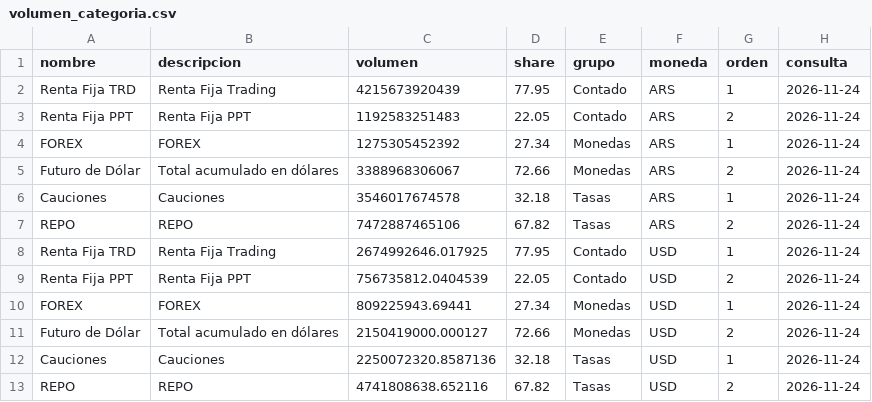
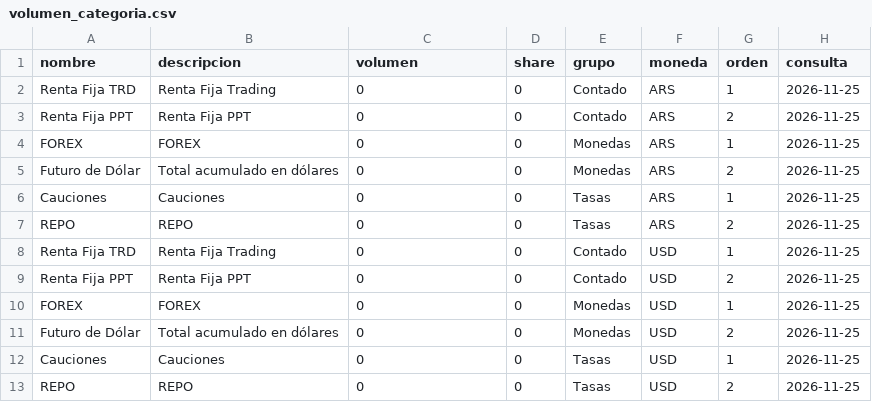
Before and after one commit to Dcostanzo30/ppi-lector, a CSV file: estudios/mae/volumen_categoria.csv, drawn as a sheet.

Commit message:
A3 market data 2026-11-25

```diff
--- a/estudios/mae/volumen_categoria.csv
+++ b/estudios/mae/volumen_categoria.csv
@@ -1,13 +1,13 @@
 nombre,descripcion,volumen,share,grupo,moneda,orden,consulta
-Renta Fija TRD,Renta Fija Trading,4215673920439,77.95,Contado,ARS,1,2026-11-24
-Renta Fija PPT,Renta Fija PPT,1192583251483,22.05,Contado,ARS,2,2026-11-24
-FOREX,FOREX,1275305452392,27.34,Monedas,ARS,1,2026-11-24
-Futuro de Dólar,Total acumulado en dólares,3388968306067,72.66,Monedas,ARS,2,2026-11-24
-Cauciones,Cauciones,3546017674578,32.18,Tasas,ARS,1,2026-11-24
-REPO,REPO,7472887465106,67.82,Tasas,ARS,2,2026-11-24
-Renta Fija TRD,Renta Fija Trading,2674992646.017925,77.95,Contado,USD,1,2026-11-24
-Renta Fija PPT,Renta Fija PPT,756735812.0404539,22.05,Contado,USD,2,2026-11-24
-FOREX,FOREX,809225943.69441,27.34,Monedas,USD,1,2026-11-24
-Futuro de Dólar,Total acumulado en dólares,2150419000.000127,72.66,Monedas,USD,2,2026-11-24
-Cauciones,Cauciones,2250072320.8587136,32.18,Tasas,USD,1,2026-11-24
-REPO,REPO,4741808638.652116,67.82,Tasas,USD,2,2026-11-24
+Renta Fija TRD,Renta Fija Trading,0,0,Contado,ARS,1,2026-11-25
+Renta Fija PPT,Renta Fija PPT,0,0,Contado,ARS,2,2026-11-25
+FOREX,FOREX,0,0,Monedas,ARS,1,2026-11-25
+Futuro de Dólar,Total acumulado en dólares,0,0,Monedas,ARS,2,2026-11-25
+Cauciones,Cauciones,0,0,Tasas,ARS,1,2026-11-25
+REPO,REPO,0,0,Tasas,ARS,2,2026-11-25
+Renta Fija TRD,Renta Fija Trading,0,0,Contado,USD,1,2026-11-25
+Renta Fija PPT,Renta Fija PPT,0,0,Contado,USD,2,2026-11-25
+FOREX,FOREX,0,0,Monedas,USD,1,2026-11-25
+Futuro de Dólar,Total acumulado en dólares,0,0,Monedas,USD,2,2026-11-25
+Cauciones,Cauciones,0,0,Tasas,USD,1,2026-11-25
+REPO,REPO,0,0,Tasas,USD,2,2026-11-25
```
Also changed, not shown: estudios/mae/ddf_hoy.csv, 1 other file.
